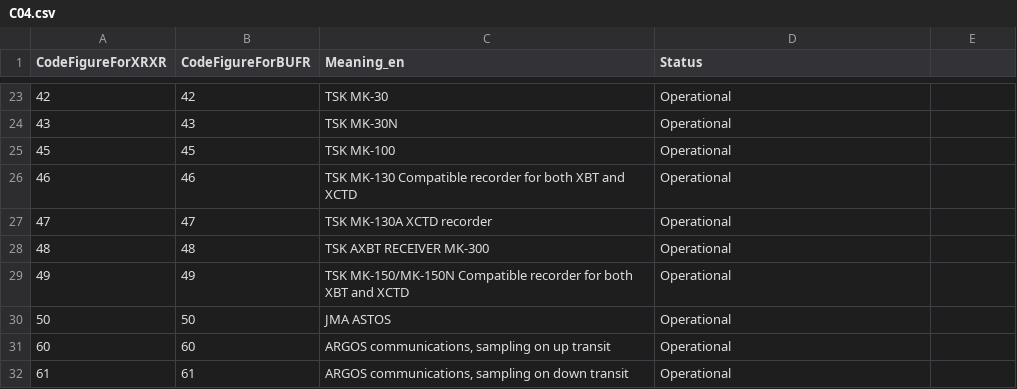
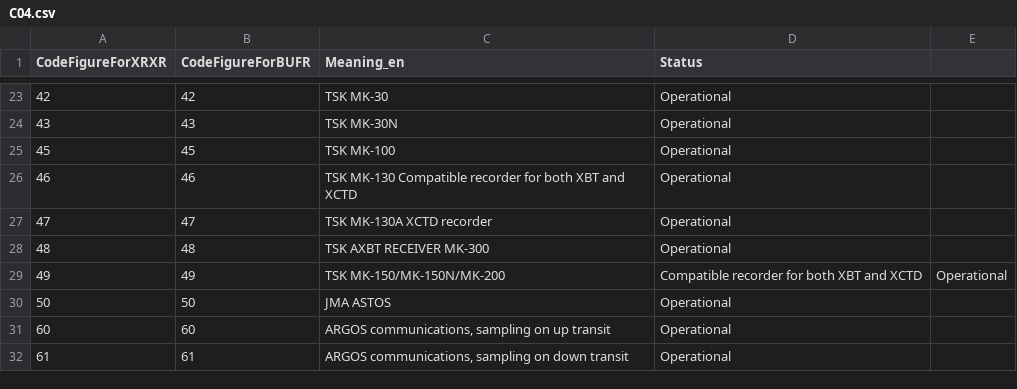
Before and after one commit to wmo-im/CCT, a CSV file: C04.csv, drawn as a sheet; only a part is shown, gaps mark what is left out.

```diff
--- a/C04.csv
+++ b/C04.csv
@@ -28,3 +28,3 @@ CodeFigureForXRXR,CodeFigureForBUFR,Meaning_en,Status
 48,48,TSK AXBT RECEIVER MK-300,Operational
-49,49,TSK MK-150/MK-150N Compatible recorder for both XBT and XCTD,Operational
+49,49,TSK MK-150/MK-150N/MK-200, Compatible recorder for both XBT and XCTD,Operational
 50,50,JMA ASTOS,Operational
```
Also changed, not shown: C03.csv.
